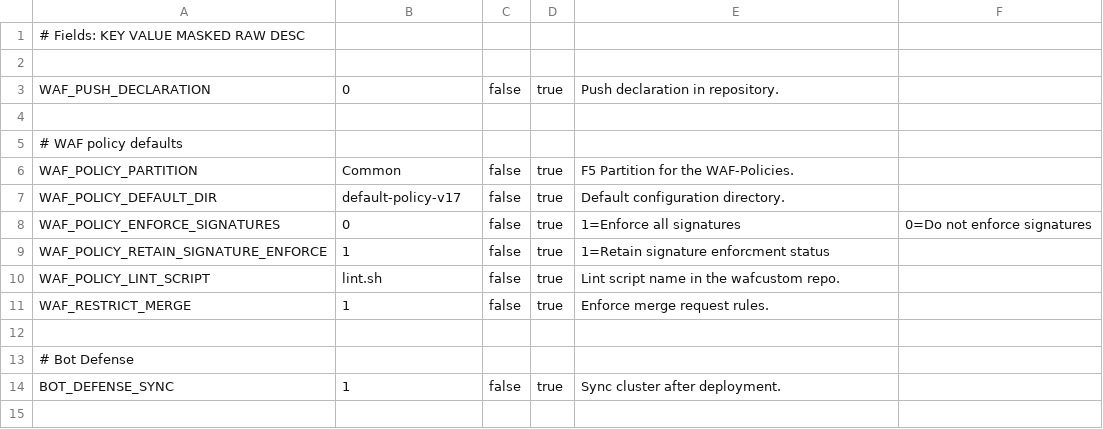
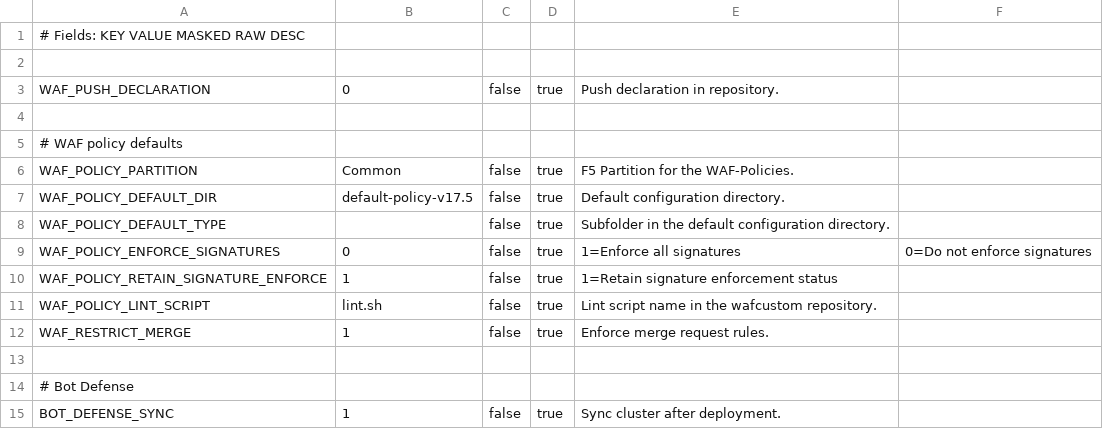
Before and after one commit to AxiansITSecurity/Restsh, a CSV file: restsh/templates/aafw/ci_variables_waf.csv, drawn as a sheet.

Commit message:
Feat: Add WAF_POLICY_DEFAULT_TYPE variable and set WAF_POLICY_DEFAULT_DIR to default-policy-v17.5

```diff
--- a/restsh/templates/aafw/ci_variables_waf.csv
+++ b/restsh/templates/aafw/ci_variables_waf.csv
@@ -6,6 +6,7 @@ WAF_PUSH_DECLARATION,0,false,true,Push declaration in repository.
 WAF_POLICY_PARTITION,Common,false,true,F5 Partition for the WAF-Policies.
-WAF_POLICY_DEFAULT_DIR,default-policy-v17,false,true,Default configuration directory.
+WAF_POLICY_DEFAULT_DIR,default-policy-v17.5,false,true,Default configuration directory.
+WAF_POLICY_DEFAULT_TYPE,,false,true,Subfolder in the default configuration directory.
 WAF_POLICY_ENFORCE_SIGNATURES,0,false,true,1=Enforce all signatures,0=Do not enforce signatures
-WAF_POLICY_RETAIN_SIGNATURE_ENFORCE,1,false,true,1=Retain signature enforcment status
-WAF_POLICY_LINT_SCRIPT,lint.sh,false,true,Lint script name in the wafcustom repo.
+WAF_POLICY_RETAIN_SIGNATURE_ENFORCE,1,false,true,1=Retain signature enforcement status
+WAF_POLICY_LINT_SCRIPT,lint.sh,false,true,Lint script name in the wafcustom repository.
 WAF_RESTRICT_MERGE,1,false,true,Enforce merge request rules.
```
